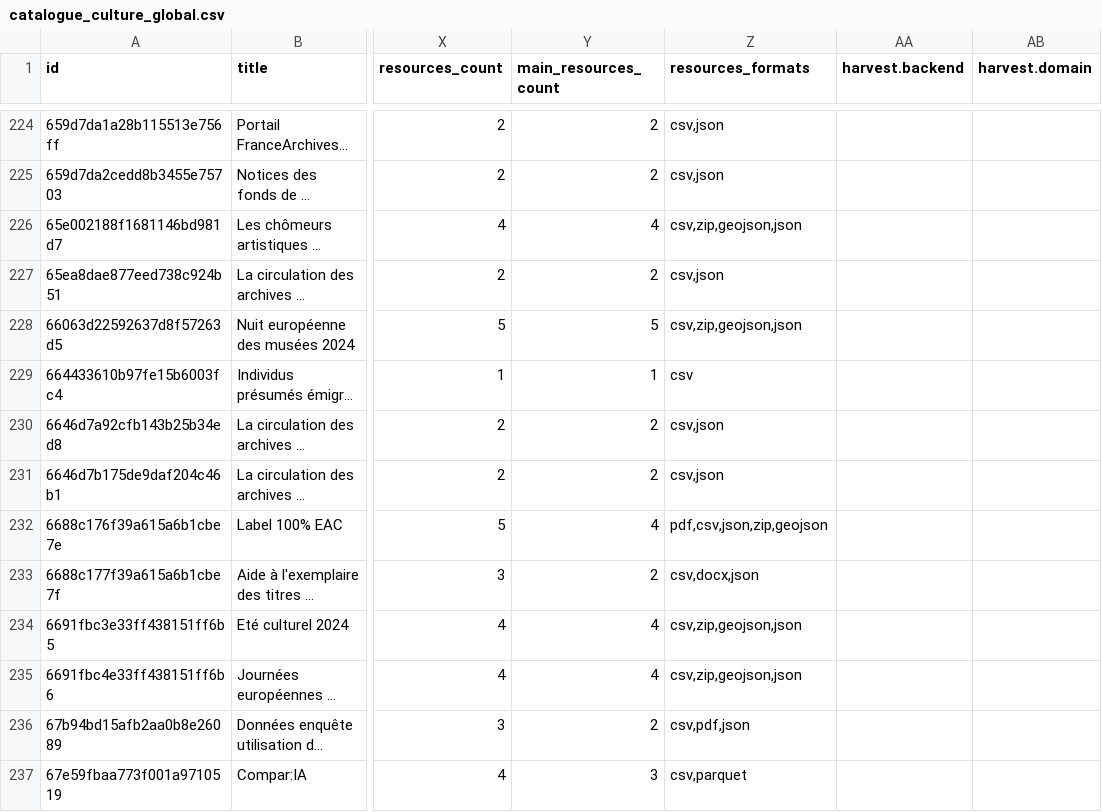
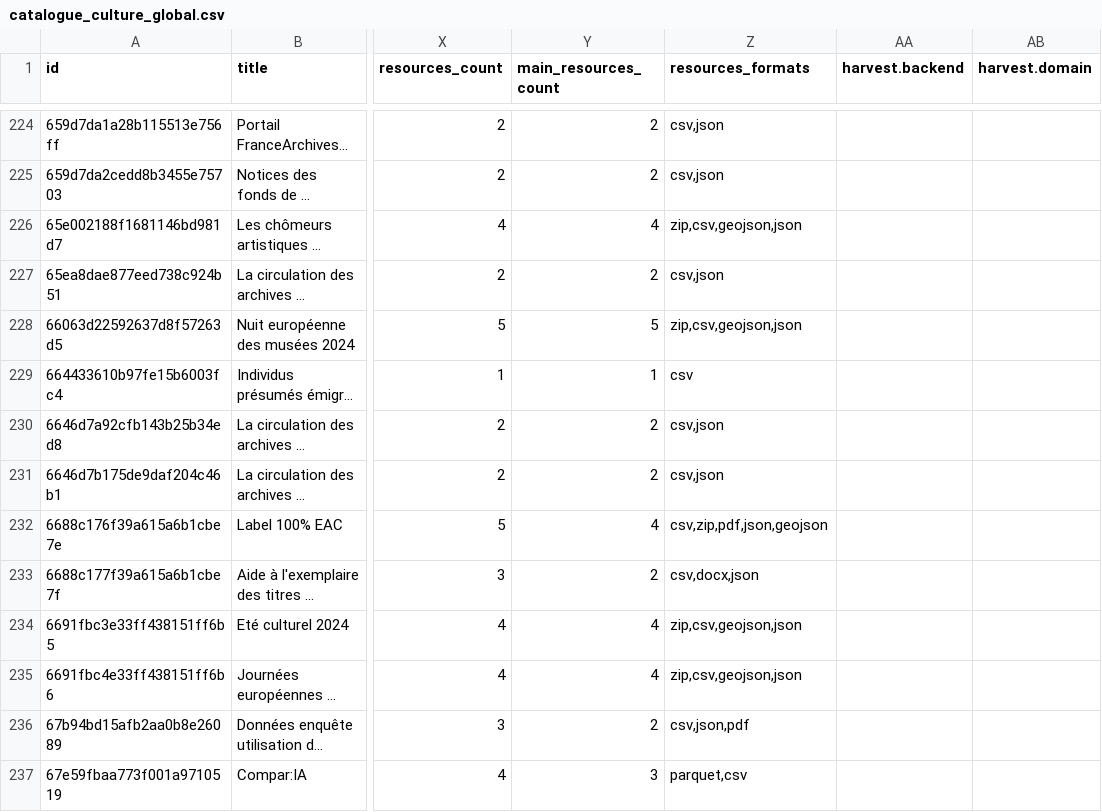
Before and after one commit to culturegouv/donnees-ouvertes, a CSV file: data/catalogue_culture_global.csv, drawn as a sheet; only a part is shown, gaps mark what is left out; long unchanged cells end in …; the diff covers the shown part only; the diff names each change by its address in the sheet, - before the commit and + after, or states it on an @@ line.

```diff
--- a/data/catalogue_culture_global.csv
+++ b/data/catalogue_culture_global.csv
-Z226 (resources_formats): csv,zip,geojson,json
+Z226 (resources_formats): zip,csv,geojson,json
-Z228 (resources_formats): csv,zip,geojson,json
+Z228 (resources_formats): zip,csv,geojson,json
-Z232 (resources_formats): pdf,csv,json,zip,geojson
+Z232 (resources_formats): csv,zip,pdf,json,geojson
-Z234:Z235 (resources_formats): csv,zip,geojson,json
+Z234:Z235 (resources_formats): zip,csv,geojson,json
-Z236 (resources_formats): csv,pdf,json
+Z236 (resources_formats): csv,json,pdf
-Z237 (resources_formats): csv,parquet
+Z237 (resources_formats): parquet,csv
```
Also changed, not shown: 76 edited cells elsewhere in this file, data/catalogue_culture_global_stats.csv, 1 other file.
